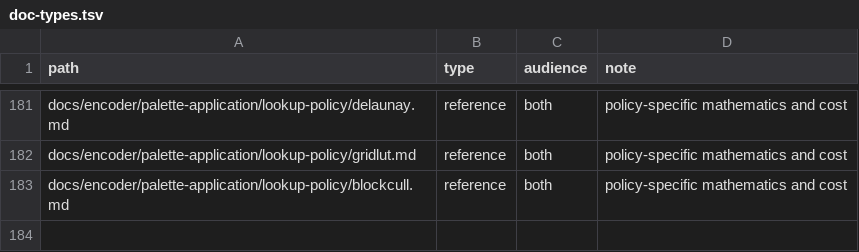
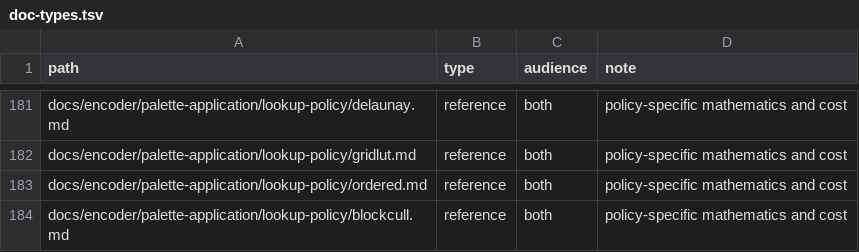
Before and after one commit to saitoha/libsixel, a TSV file: tools/docs/doc-types.tsv, drawn as a sheet; only a part is shown, gaps mark what is left out.

Commit message:
feat: add exact ordered palette lookup for cpu and metal

```diff
--- a/tools/docs/doc-types.tsv
+++ b/tools/docs/doc-types.tsv
@@ -182,2 +182,3 @@ docs/encoder/palette-application/lookup-policy/delaunay.md	reference	both	policy
 docs/encoder/palette-application/lookup-policy/gridlut.md	reference	both	policy-specific mathematics and cost
+docs/encoder/palette-application/lookup-policy/ordered.md	reference	both	policy-specific mathematics and cost
 docs/encoder/palette-application/lookup-policy/blockcull.md	reference	both	policy-specific mathematics and cost
```
Also changed, not shown: 37 other files.
